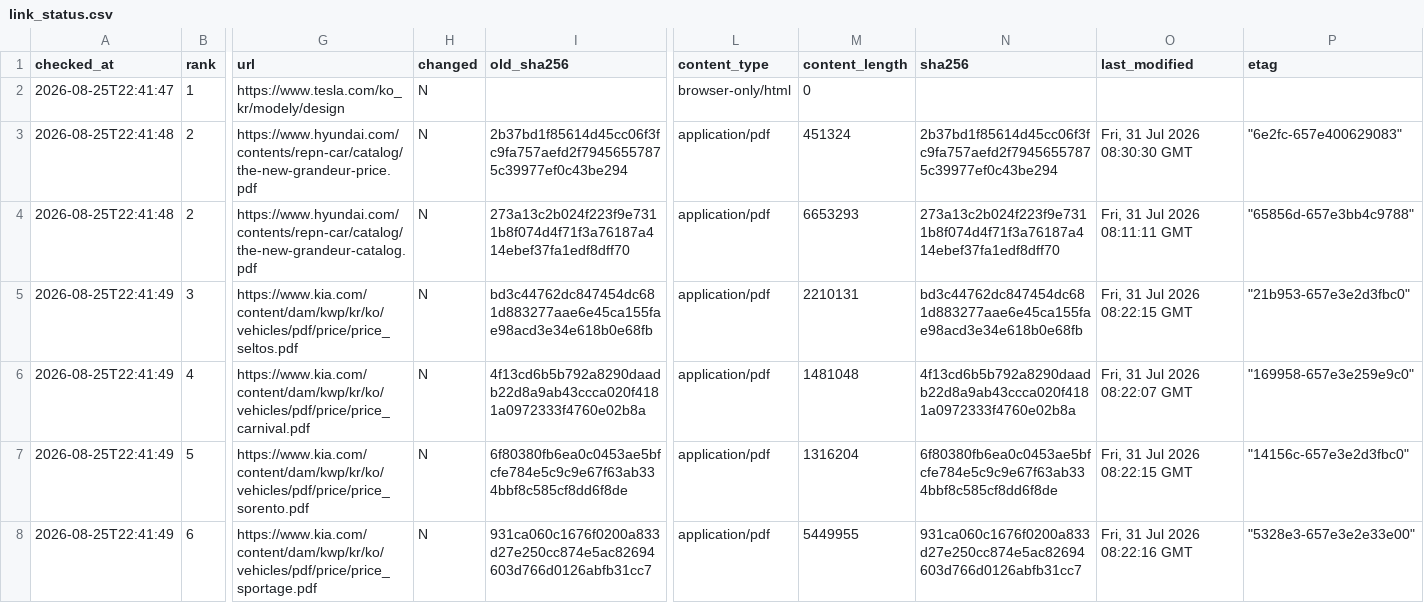
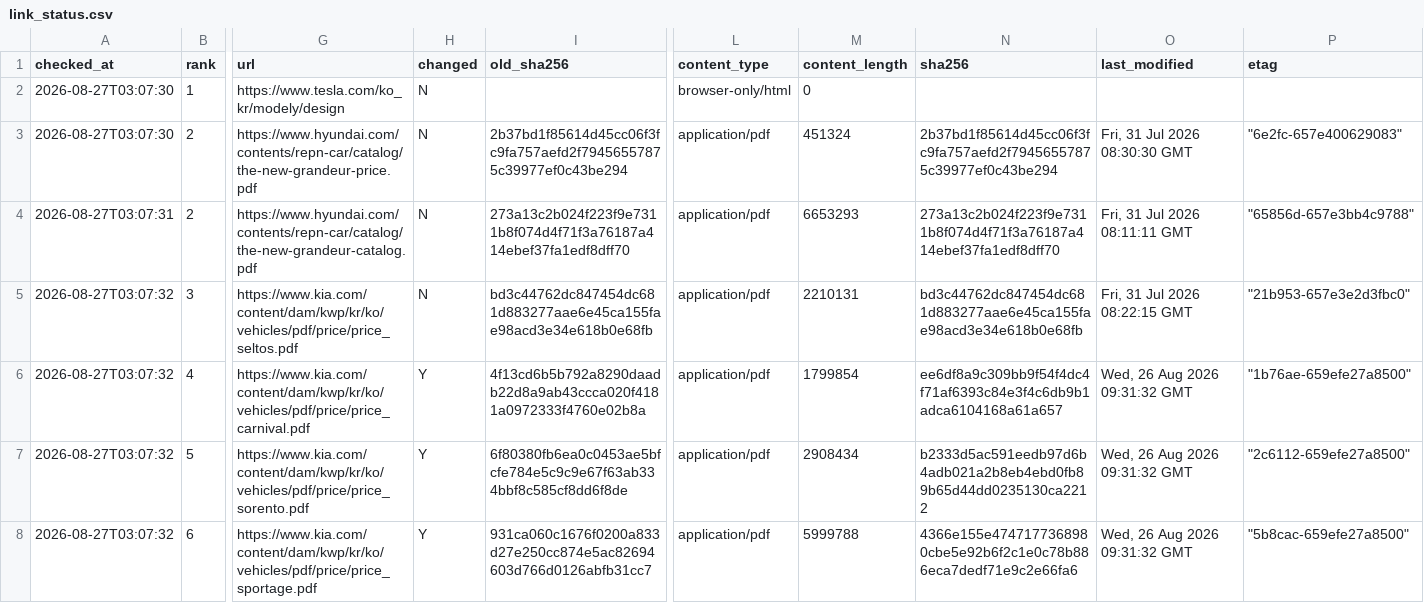
Before and after one commit to talgpro1-art/youngman-helper, a CSV file: data/link_status.csv, drawn as a sheet; only a part is shown, gaps mark what is left out; the diff covers the shown part only; the diff names each change by its address in the sheet, - before the commit and + after, or states it on an @@ line.

```diff
--- a/data/link_status.csv
+++ b/data/link_status.csv
-A2 (checked_at): 2026-08-25T22:41:47
+A2 (checked_at): 2026-08-27T03:07:30
-A3 (checked_at): 2026-08-25T22:41:48
+A3 (checked_at): 2026-08-27T03:07:30
-A4 (checked_at): 2026-08-25T22:41:48
+A4 (checked_at): 2026-08-27T03:07:31
-A5:A8 (checked_at): 2026-08-25T22:41:49
+A5:A8 (checked_at): 2026-08-27T03:07:32
-H6:H8 (changed): N
+H6:H8 (changed): Y
-M6 (content_length): 1481048
+M6 (content_length): 1799854
-N6 (sha256): 4f13cd6b5b792a8290daadb22d8a9ab43ccca020f4181a0972333f4760e02b8a
+N6 (sha256): ee6df8a9c309bb9f54f4dc4f71af6393c84e3f4c6db9b1adca6104168a61a657
-O6 (last_modified): Fri, 31 Jul 2026 08:22:07 GMT
+O6 (last_modified): Wed, 26 Aug 2026 09:31:32 GMT
-P6 (etag): "169958-657e3e259e9c0"
+P6 (etag): "1b76ae-659efe27a8500"
-M7 (content_length): 1316204
+M7 (content_length): 2908434
-N7 (sha256): 6f80380fb6ea0c0453ae5bfcfe784e5c9c9e67f63ab334bbf8c585cf8dd6f8de
+N7 (sha256): b2333d5ac591eedb97d6b4adb021a2b8eb4ebd0fb89b65d44dd0235130ca2212
-O7 (last_modified): Fri, 31 Jul 2026 08:22:15 GMT
+O7 (last_modified): Wed, 26 Aug 2026 09:31:32 GMT
-P7 (etag): "14156c-657e3e2d3fbc0"
+P7 (etag): "2c6112-659efe27a8500"
-M8 (content_length): 5449955
+M8 (content_length): 5999788
-N8 (sha256): 931ca060c1676f0200a833d27e250cc874e5ac82694603d766d0126abfb31cc7
+N8 (sha256): 4366e155e4747177368980cbe5e92b6f2c1e0c78b886eca7dedf71e9c2e66fa6
-O8 (last_modified): Fri, 31 Jul 2026 08:22:16 GMT
+O8 (last_modified): Wed, 26 Aug 2026 09:31:32 GMT
-P8 (etag): "5328e3-657e3e2e33e00"
+P8 (etag): "5b8cac-659efe27a8500"
```
Also changed, not shown: 61 edited cells elsewhere in this file, 1 other file.
